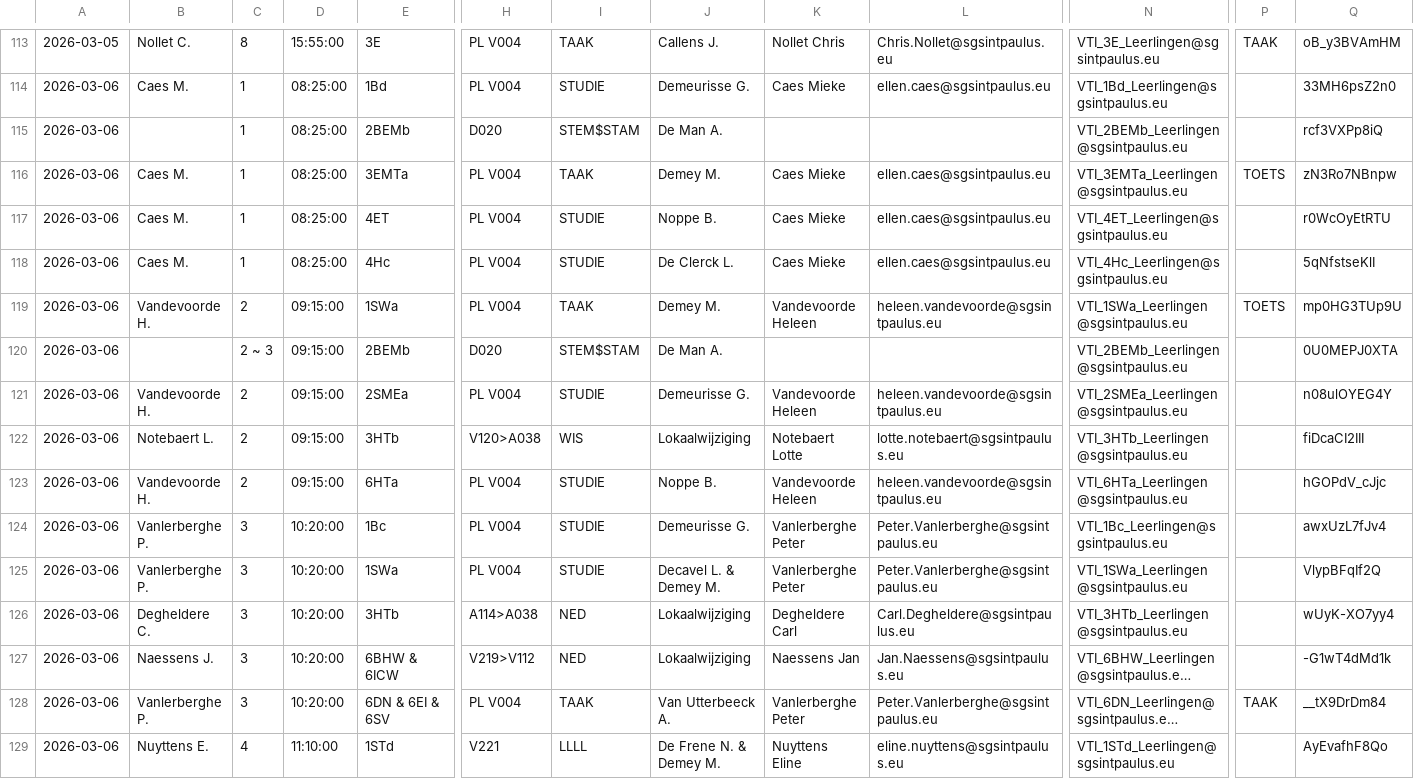
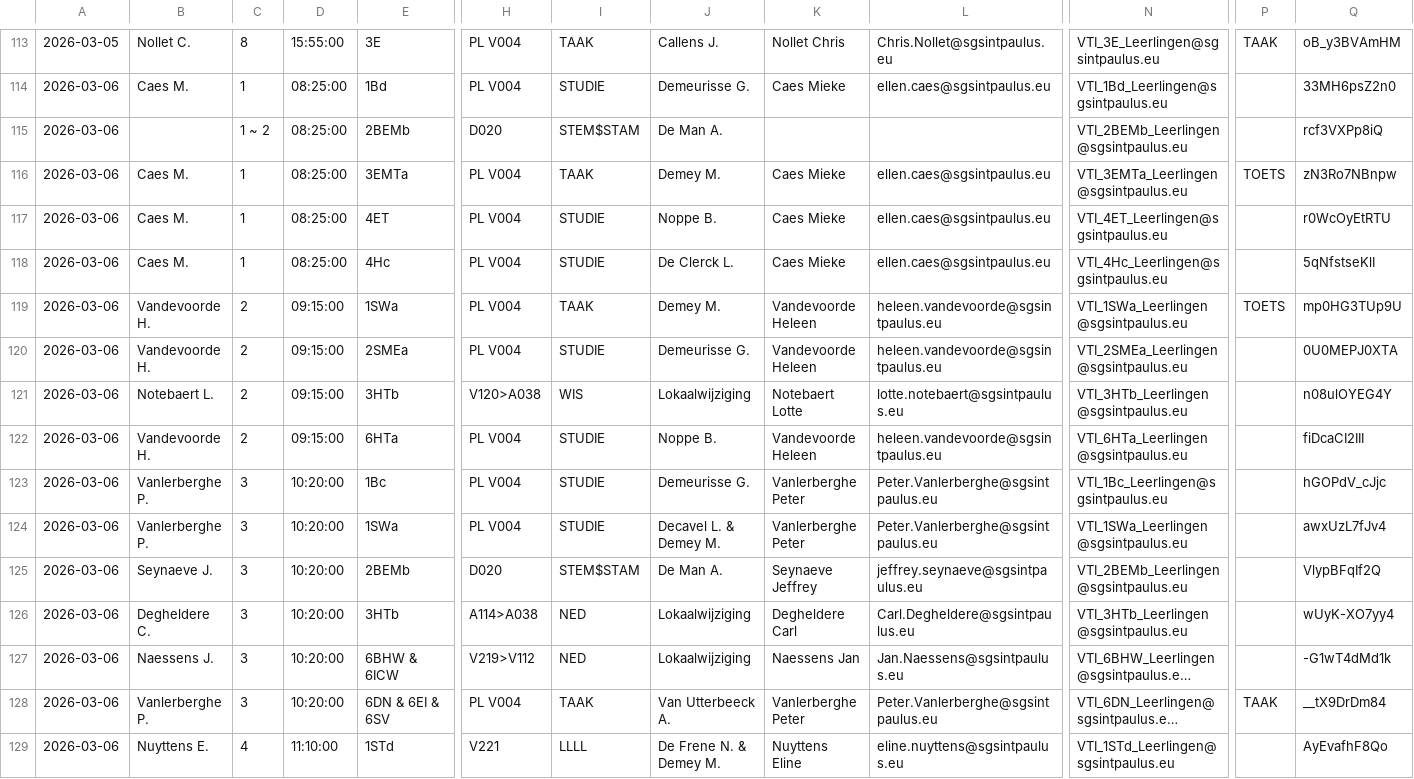
Before and after one commit to tomvanwehaege/xibo-database, a CSV file: xibo-vervangingen.csv, drawn as a sheet; only a part is shown, gaps mark what is left out; long unchanged cells end in …; removed rows and columns are numbered as before the commit, all else as after; rows hold the shown columns only; the diff covers the shown part only; the diff names each change by its address in the sheet, - before the commit and + after, or states it on an @@ line.

Commit message:
Automatische update vanuit OneDrive

```diff
--- a/xibo-vervangingen.csv
+++ b/xibo-vervangingen.csv
-C115: 1
+C115: 1 ~ 2
-row 120: 2026-03-06 |  | 2 ~ 3 | 09:15:00 | 2BEMb | D020 | STEM$STAM | De Man A. |  |  | VTI_2BEMb_Leerlingen@sgsintpaulus.eu |  | 0U0MEPJ0XTA
-Q120: n08ulOYEG4Y
+Q120: 0U0MEPJ0XTA
-Q121: fiDcaCI2III
+Q121: n08ulOYEG4Y
-Q122: hGOPdV_cJjc
+Q122: fiDcaCI2III
-Q123: awxUzL7fJv4
+Q123: hGOPdV_cJjc
-Q124: VlypBFqIf2Q
+Q124: awxUzL7fJv4
+row 125: 2026-03-06 | Seynaeve J. | 3 | 10:20:00 | 2BEMb | D020 | STEM$STAM | De Man A. | Seynaeve Jeffrey | jeffrey.seynaeve@sgsintpaulus.eu | VTI_2BEMb_Leerlingen@sgsintpaulus.eu |  | VlypBFqIf2Q
```
Also changed, not shown: 1 added row and 25 edited cells elsewhere in this file.
